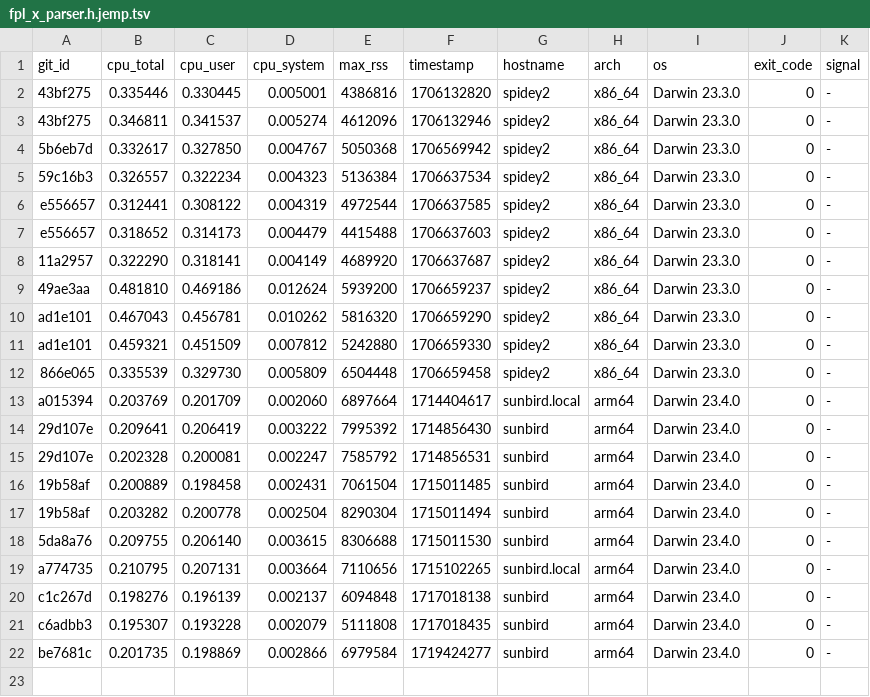
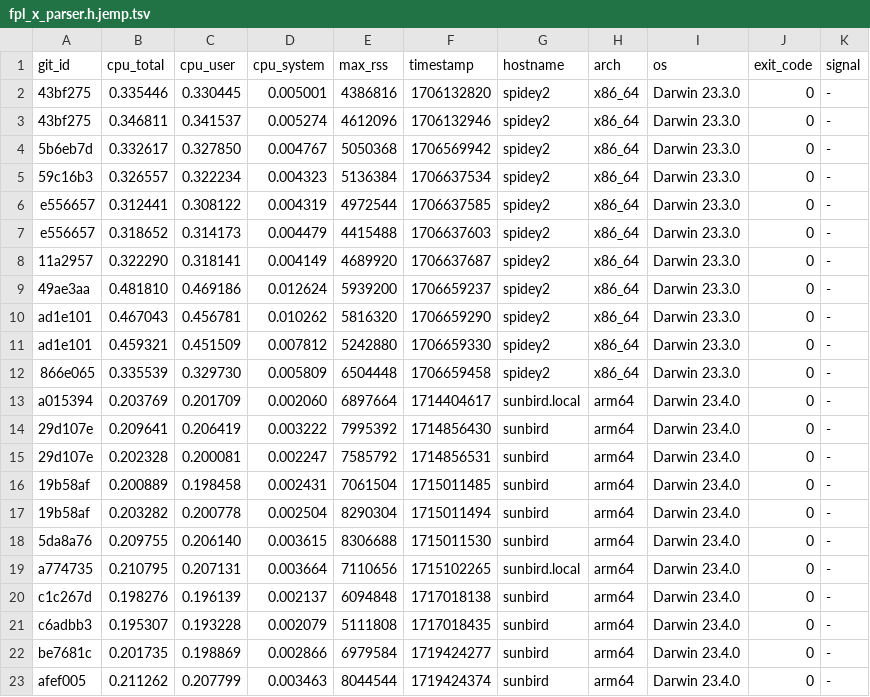
Before and after one commit to ccomparini/fpl2cc, a TSV file: yprof/fpl2cc/fpl_x_parser.h.jemp.tsv, drawn as a sheet; the diff names each change by its address in the sheet, - before the commit and + after, or states it on an @@ line.

Commit message:
yprof

```diff
--- a/yprof/fpl2cc/fpl_x_parser.h.jemp.tsv
+++ b/yprof/fpl2cc/fpl_x_parser.h.jemp.tsv
+row 23: afef005 | 0.211262 | 0.207799 | 0.003463 | 8044544 | 1719424374 | sunbird | arm64 | Darwin 23.4.0 | 0 | -
```
Also changed, not shown: yprof/fpl2cc/regex_custom_scanner.h.jemp.tsv, yprof/fpl2cc/scan_group_terminal.h.jemp.tsv, 16 other files.
